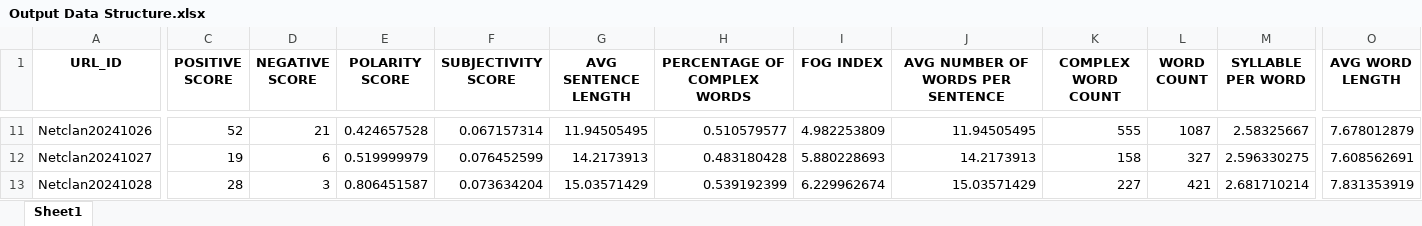
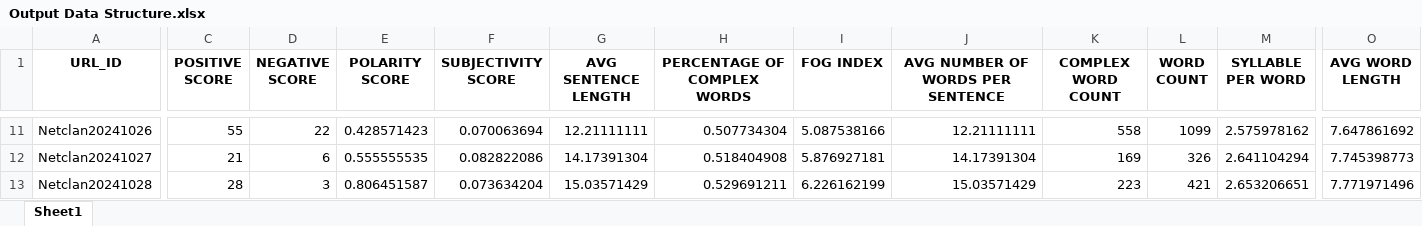
Before and after one commit to NiteeshL/Article-Insight-Analyzer, an Excel workbook: Output Data Structure.xlsx, sheet Sheet1, drawn as a sheet; only a part is shown, gaps mark what is left out; values as stored, in another font and other column widths than the file's, no borders; the diff covers the shown part only; the diff names each change by its address in the sheet, - before the commit and + after, or states it on an @@ line.

```diff
--- a/Output Data Structure.xlsx (sheet Sheet1)
+++ b/Output Data Structure.xlsx (sheet Sheet1)
-C11 (POSITIVE SCORE): 52
+C11 (POSITIVE SCORE): 55
-D11 (NEGATIVE SCORE): 21
+D11 (NEGATIVE SCORE): 22
-E11 (POLARITY SCORE): 0.424657528
+E11 (POLARITY SCORE): 0.428571423
-F11 (SUBJECTIVITY SCORE): 0.067157314
+F11 (SUBJECTIVITY SCORE): 0.070063694
-G11 (AVG SENTENCE LENGTH): 11.94505495
+G11 (AVG SENTENCE LENGTH): 12.21111111
-H11 (PERCENTAGE OF COMPLEX WORDS): 0.510579577
+H11 (PERCENTAGE OF COMPLEX WORDS): 0.507734304
-I11 (FOG INDEX): 4.982253809
+I11 (FOG INDEX): 5.087538166
-J11 (AVG NUMBER OF WORDS PER SENTENCE): 11.94505495
+J11 (AVG NUMBER OF WORDS PER SENTENCE): 12.21111111
-K11 (COMPLEX WORD COUNT): 555
+K11 (COMPLEX WORD COUNT): 558
-L11 (WORD COUNT): 1087
+L11 (WORD COUNT): 1099
-M11 (SYLLABLE PER WORD): 2.58325667
+M11 (SYLLABLE PER WORD): 2.575978162
-O11 (AVG WORD LENGTH): 7.678012879
+O11 (AVG WORD LENGTH): 7.647861692
-C12 (POSITIVE SCORE): 19
+C12 (POSITIVE SCORE): 21
-E12 (POLARITY SCORE): 0.519999979
+E12 (POLARITY SCORE): 0.555555535
-F12 (SUBJECTIVITY SCORE): 0.076452599
+F12 (SUBJECTIVITY SCORE): 0.082822086
-G12 (AVG SENTENCE LENGTH): 14.2173913
+G12 (AVG SENTENCE LENGTH): 14.17391304
-H12 (PERCENTAGE OF COMPLEX WORDS): 0.483180428
+H12 (PERCENTAGE OF COMPLEX WORDS): 0.518404908
-I12 (FOG INDEX): 5.880228693
+I12 (FOG INDEX): 5.876927181
-J12 (AVG NUMBER OF WORDS PER SENTENCE): 14.2173913
+J12 (AVG NUMBER OF WORDS PER SENTENCE): 14.17391304
-K12 (COMPLEX WORD COUNT): 158
+K12 (COMPLEX WORD COUNT): 169
-L12 (WORD COUNT): 327
+L12 (WORD COUNT): 326
-M12 (SYLLABLE PER WORD): 2.596330275
+M12 (SYLLABLE PER WORD): 2.641104294
-O12 (AVG WORD LENGTH): 7.608562691
+O12 (AVG WORD LENGTH): 7.745398773
-H13 (PERCENTAGE OF COMPLEX WORDS): 0.539192399
+H13 (PERCENTAGE OF COMPLEX WORDS): 0.529691211
-I13 (FOG INDEX): 6.229962674
+I13 (FOG INDEX): 6.226162199
-K13 (COMPLEX WORD COUNT): 227
+K13 (COMPLEX WORD COUNT): 223
-M13 (SYLLABLE PER WORD): 2.681710214
+M13 (SYLLABLE PER WORD): 2.653206651
-O13 (AVG WORD LENGTH): 7.831353919
+O13 (AVG WORD LENGTH): 7.771971496
```
Also changed, not shown: 1600 edited cells elsewhere in this sheet, 4 other files.
